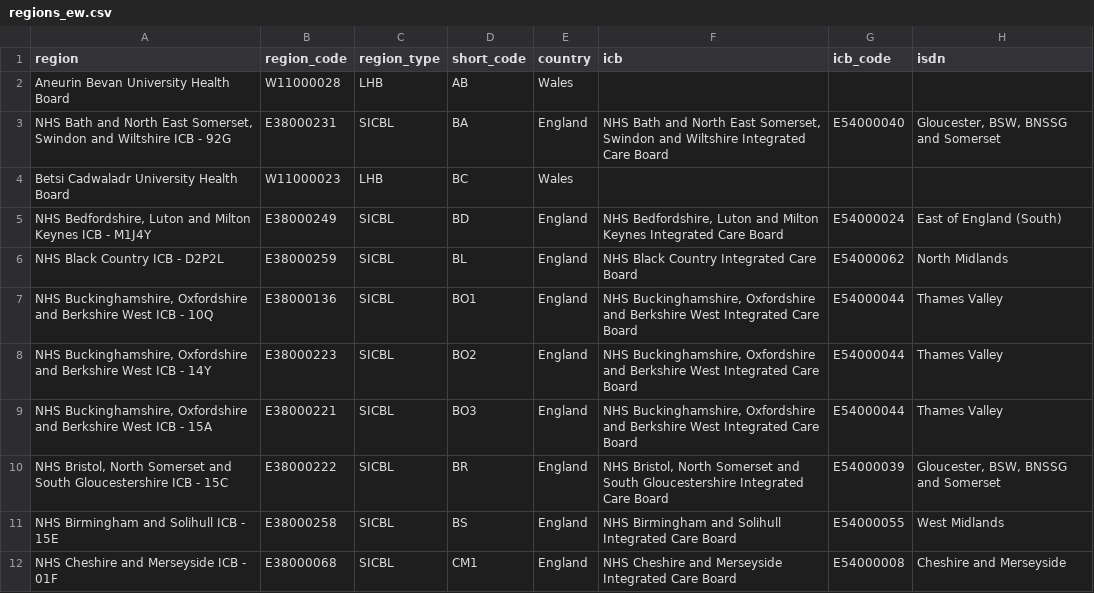
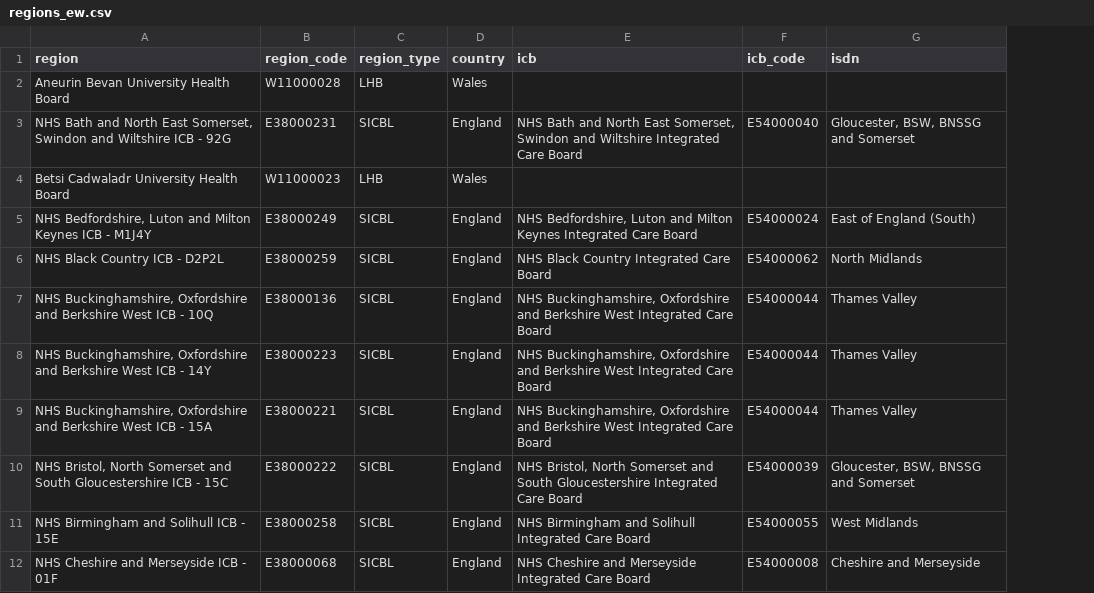
Before and after one commit to stroke-modelling/stroke-maps, a CSV file: stroke_maps/data/regions_ew.csv, drawn as a sheet; only a part is shown; the diff names each change by its address in the sheet, - before the commit and + after, or states it on an @@ line.

```diff
--- a/stroke_maps/data/regions_ew.csv
+++ b/stroke_maps/data/regions_ew.csv
-column D (short_code), rows 2-12: AB | BA | BC | BD | BL | BO1 | BO2 | BO3 | BR | BS | CM1
```
Also changed, not shown: stroke_maps/data/stroke_units_regions.csv, 6 other files.
